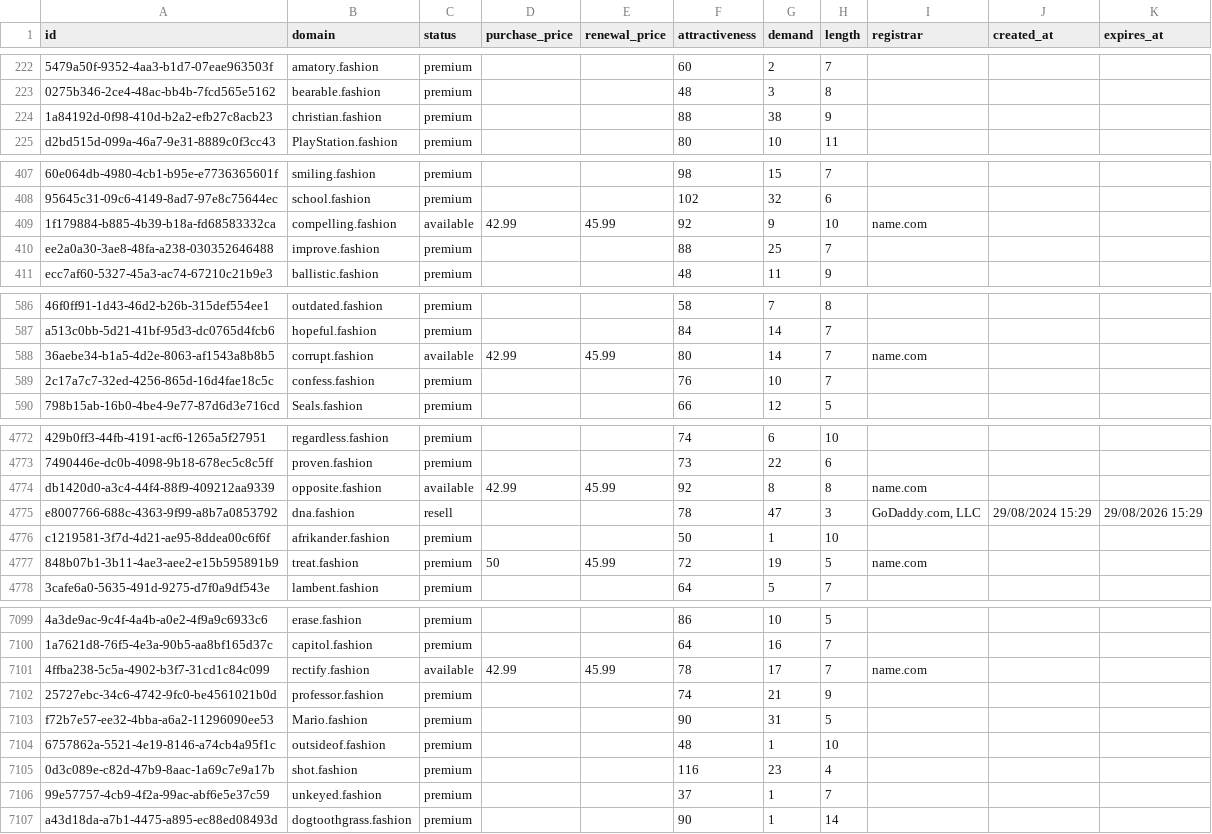
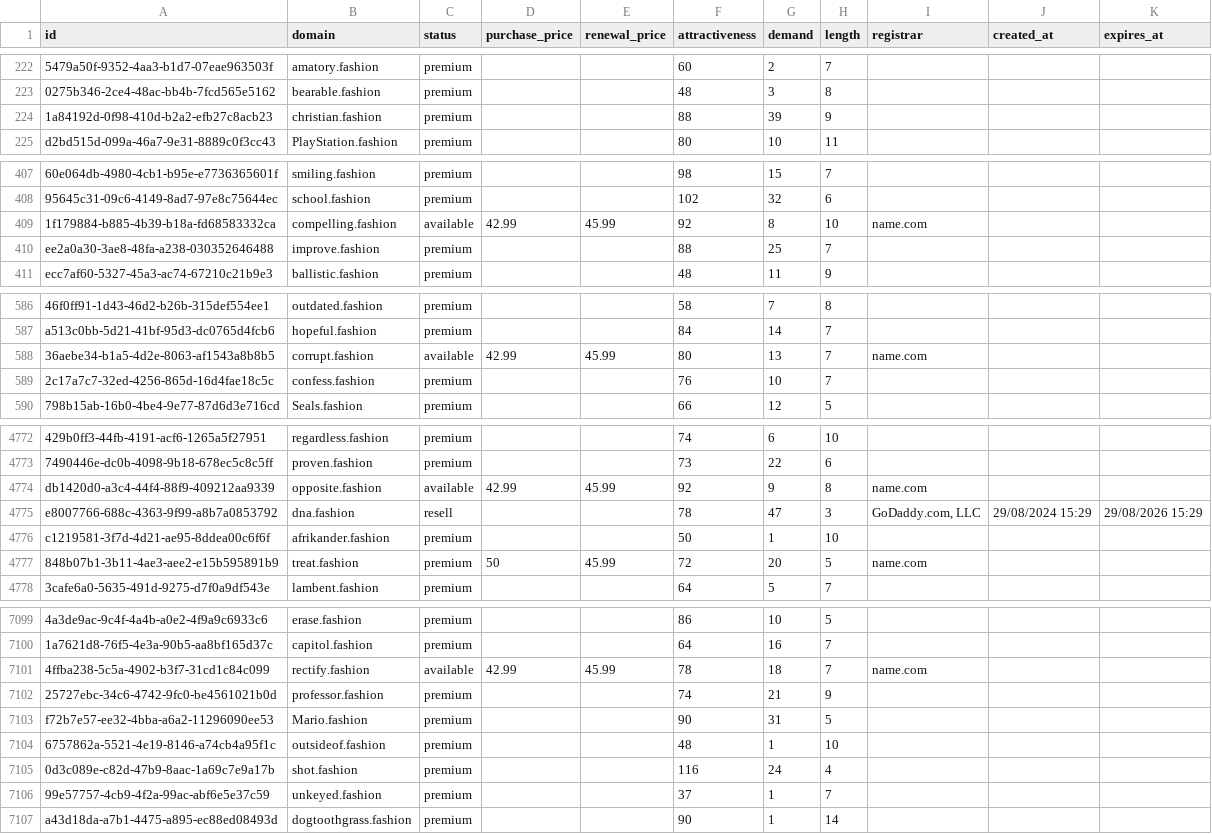
Before and after one commit to UniqueDomains/fashion-oneword-domains, a CSV file: fashion.csv, drawn as a sheet; only a part is shown, gaps mark what is left out; the diff covers the shown part only; the diff names each change by its address in the sheet, - before the commit and + after, or states it on an @@ line.

Commit message:
Domains update

```diff
--- a/fashion.csv
+++ b/fashion.csv
-G224 (demand): 38
+G224 (demand): 39
-G409 (demand): 9
+G409 (demand): 8
-G588 (demand): 14
+G588 (demand): 13
-G4774 (demand): 8
+G4774 (demand): 9
-G4777 (demand): 19
+G4777 (demand): 20
-G7101 (demand): 17
+G7101 (demand): 18
-G7105 (demand): 23
+G7105 (demand): 24
```
Also changed, not shown: 62 edited cells elsewhere in this file, 2 other files.
